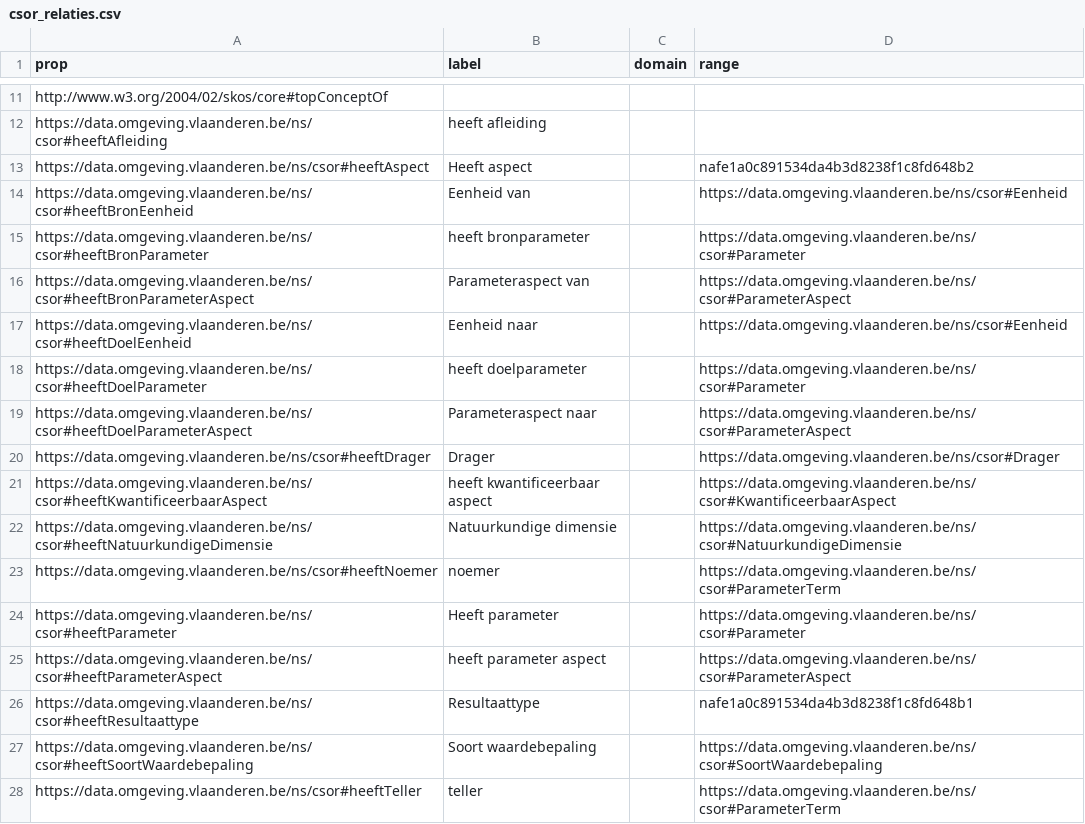
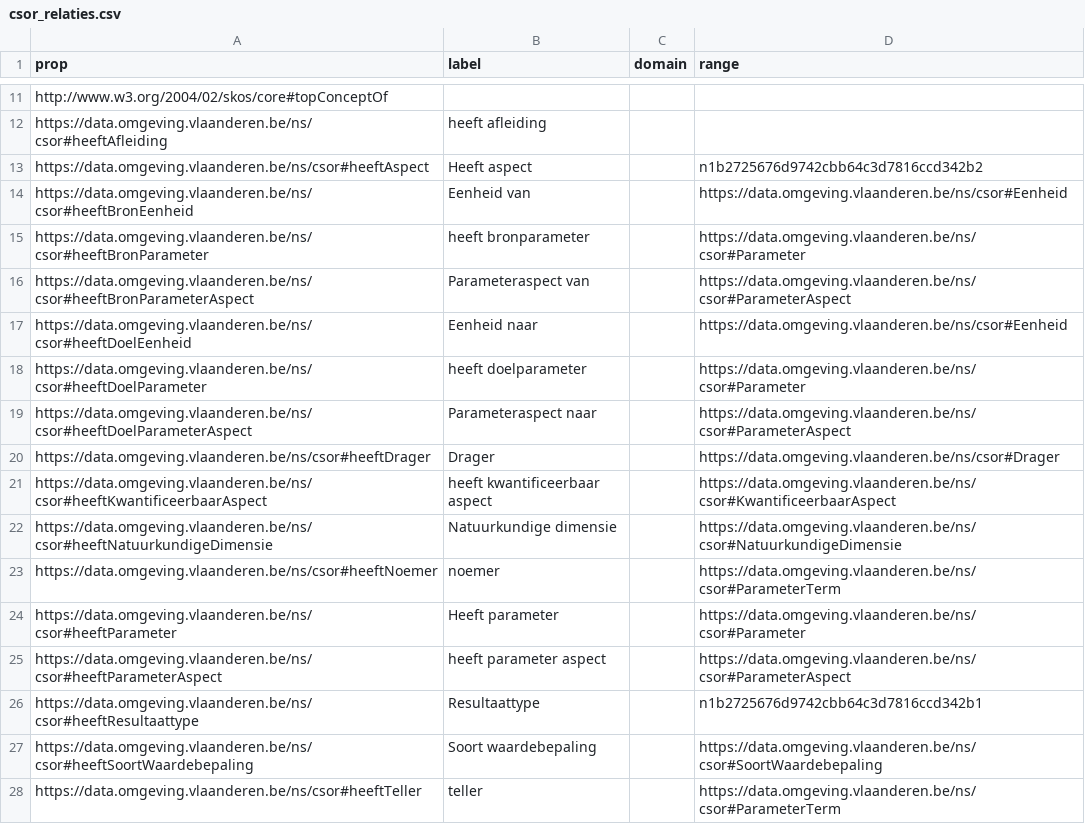
Before and after one commit to gezever/csor-testing, a CSV file: output/tables/csor_relaties.csv, drawn as a sheet; only a part is shown, gaps mark what is left out.

```diff
--- a/output/tables/csor_relaties.csv
+++ b/output/tables/csor_relaties.csv
@@ -12,3 +12,3 @@ http://www.w3.org/2004/02/skos/core#topConceptOf,,,
 https://data.omgeving.vlaanderen.be/ns/csor#heeftAfleiding,heeft afleiding,,
-https://data.omgeving.vlaanderen.be/ns/csor#heeftAspect,Heeft aspect,,nafe1a0c891534da4b3d8238f1c8fd648b2
+https://data.omgeving.vlaanderen.be/ns/csor#heeftAspect,Heeft aspect,,n1b2725676d9742cbb64c3d7816ccd342b2
 https://data.omgeving.vlaanderen.be/ns/csor#heeftBronEenheid,Eenheid van,,https://data.omgeving.vlaanderen.be/ns/csor#Eenheid
@@ -25,3 +25,3 @@ https://data.omgeving.vlaanderen.be/ns/csor#heeftParameter,Heeft parameter,,http
 https://data.omgeving.vlaanderen.be/ns/csor#heeftParameterAspect,heeft parameter aspect,,https://data.omgeving.vlaanderen.be/ns/csor#ParameterAspect
-https://data.omgeving.vlaanderen.be/ns/csor#heeftResultaattype,Resultaattype,,nafe1a0c891534da4b3d8238f1c8fd648b1
+https://data.omgeving.vlaanderen.be/ns/csor#heeftResultaattype,Resultaattype,,n1b2725676d9742cbb64c3d7816ccd342b1
 https://data.omgeving.vlaanderen.be/ns/csor#heeftSoortWaardebepaling,Soort waardebepaling,,https://data.omgeving.vlaanderen.be/ns/csor#SoortWaardebepaling
```
Also changed, not shown: output/tables/cas_resolution.csv, output/tables/cid_crosscheck.csv, 29 other files.
